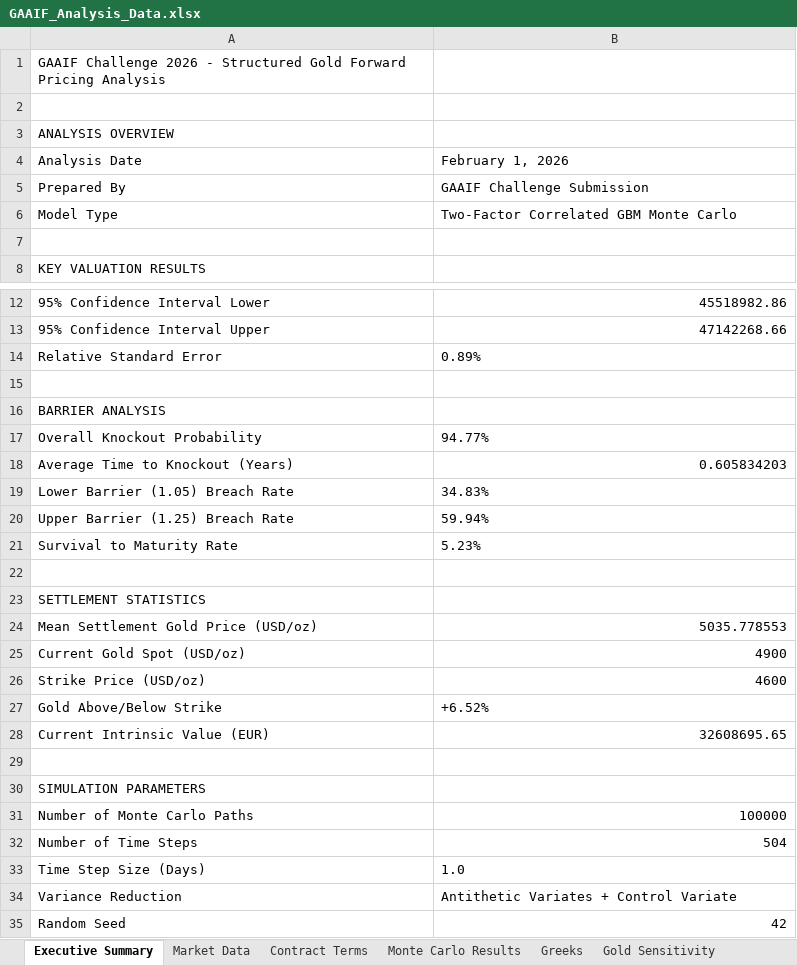
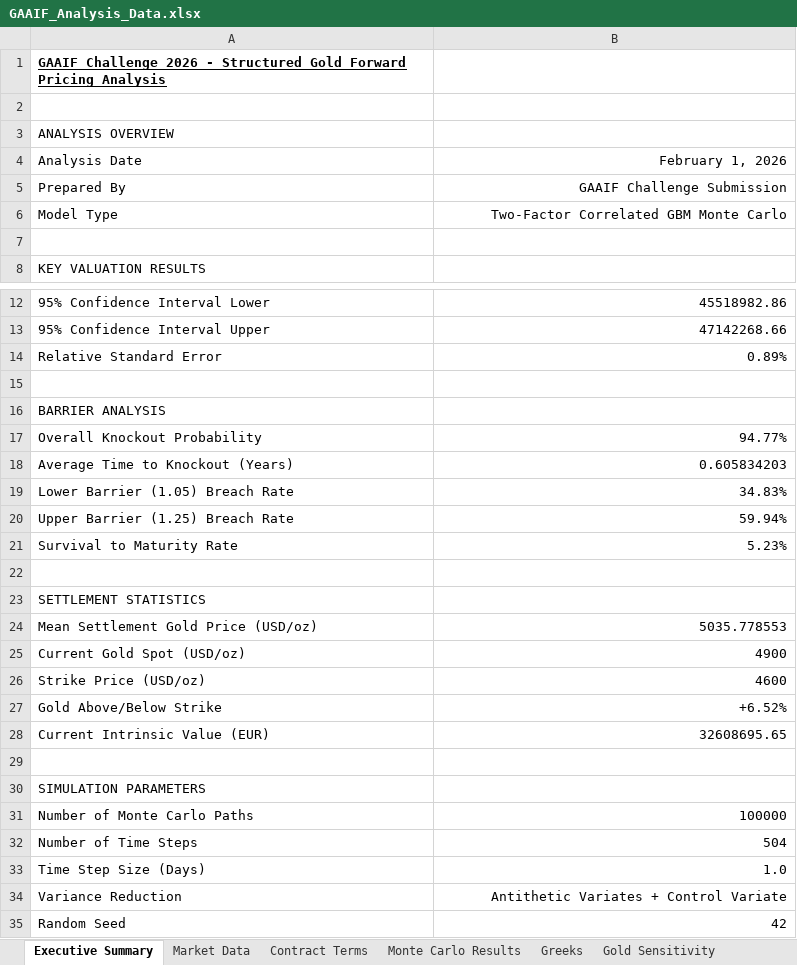
Before and after one commit to rickatultipa/gaaif-challenge, an Excel workbook: submission/GAAIF_Analysis_Data.xlsx, sheet Executive Summary, drawn as a sheet; only a part is shown, gaps mark what is left out; values as stored, in another font and other column widths than the file's, no borders; the diff names each change by its address in the sheet, - before the commit and + after, or states it on an @@ line.

```diff
--- a/submission/GAAIF_Analysis_Data.xlsx (sheet Executive Summary)
+++ b/submission/GAAIF_Analysis_Data.xlsx (sheet Executive Summary)
@@ A1 bold: off → on, underline: off → on @@
-B4:B6 alignment: left
+B4:B6 alignment: right
-B14 alignment: left
+B14 alignment: right
-B17 alignment: left
+B17 alignment: right
-B19:B21 alignment: left
+B19:B21 alignment: right
-B27 alignment: left
+B27 alignment: right
-B33:B34 alignment: left
+B33:B34 alignment: right
```
Also changed, not shown: sheet EURUSD Sensitivity, sheet Valuation History, sheet Greeks, sheet Contract Terms, 3 other files.
